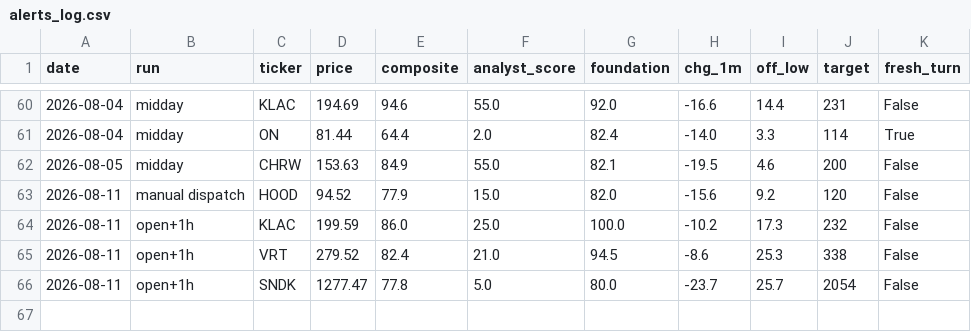
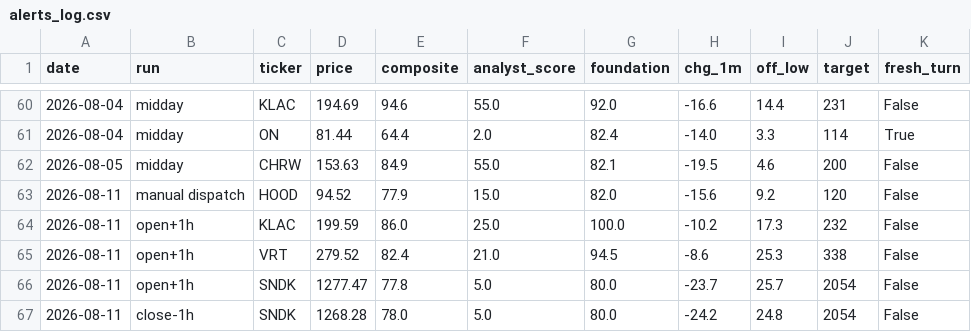
Before and after one commit to karthikpalsg/dip-radar, a CSV file: data/alerts_log.csv, drawn as a sheet; only a part is shown, gaps mark what is left out.

```diff
--- a/data/alerts_log.csv
+++ b/data/alerts_log.csv
@@ -66 +66,2 @@ date,run,ticker,price,composite,analyst_score,foundation,chg_1m,off_low,target,f
 2026-08-11,open+1h,SNDK,1277.47,77.8,5.0,80.0,-23.7,25.7,2054,False
+2026-08-11,close-1h,SNDK,1268.28,78.0,5.0,80.0,-24.2,24.8,2054,False
```
Also changed, not shown: 1 other file.
